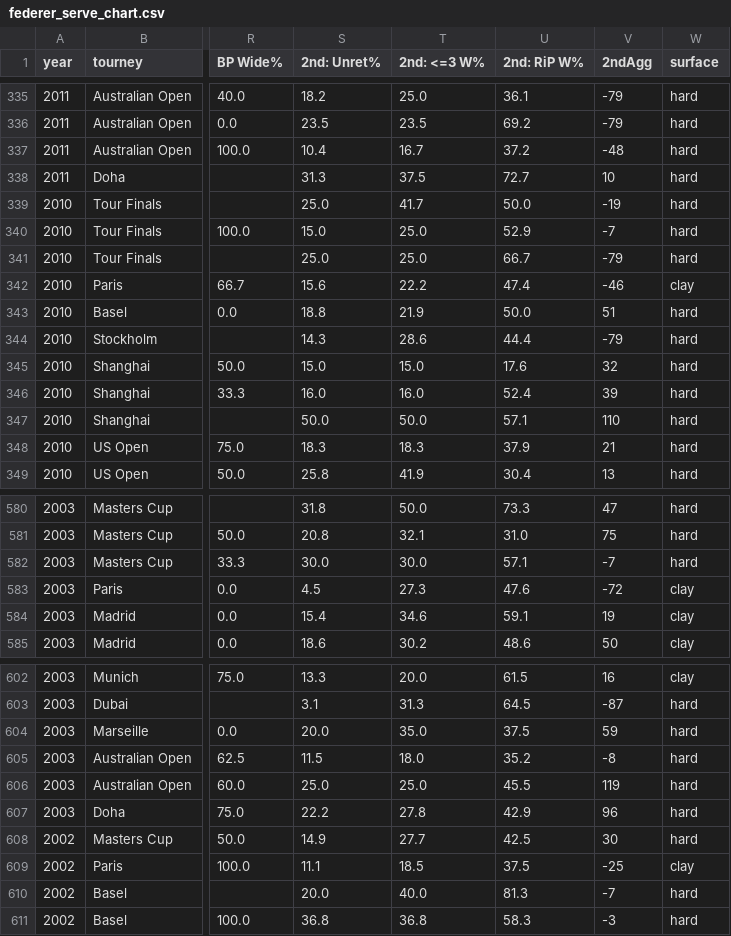
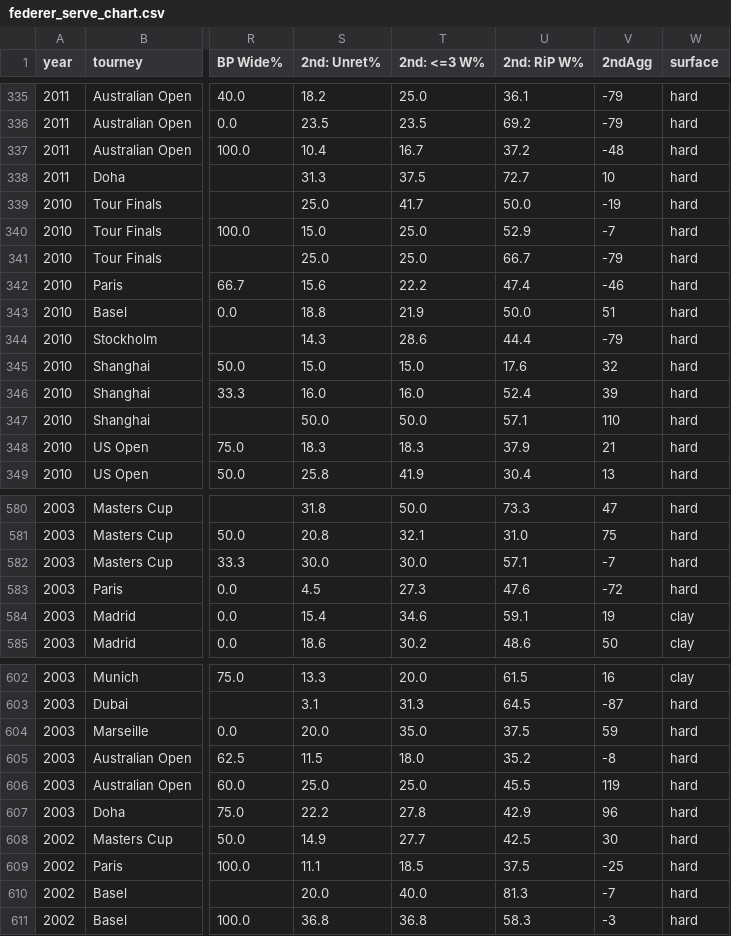
Before and after one commit to altairaguelo/tennis_serve_data_analysis, a CSV file: federer_serve_chart.csv, drawn as a sheet; only a part is shown, gaps mark what is left out; the diff covers the shown part only; the diff names each change by its address in the sheet, - before the commit and + after, or states it on an @@ line.

```diff
--- a/federer_serve_chart.csv
+++ b/federer_serve_chart.csv
-W342 (surface): clay
+W342 (surface): hard
-W583 (surface): clay
+W583 (surface): hard
-W609 (surface): clay
+W609 (surface): hard
```
Also changed, not shown: 10 edited cells elsewhere in this file, federer_serve_speed.csv, 2 other files.
